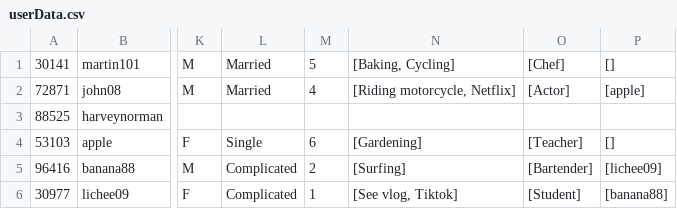
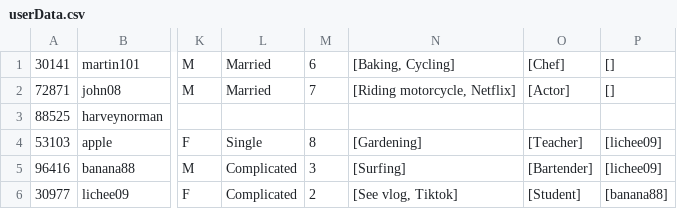
Before and after one commit to pangszewen/WangHongPang, a CSV file: userData.csv, drawn as a sheet; only a part is shown, gaps mark what is left out; the diff names each change by its address in the sheet, - before the commit and + after, or states it on an @@ line.

```diff
--- a/userData.csv
+++ b/userData.csv
-M1: 5
+M1: 6
-M2: 4
+M2: 7
-P2: [apple]
+P2: []
-M4: 6
+M4: 8
-P4: []
+P4: [lichee09]
-M5: 2
+M5: 3
-M6: 1
+M6: 2
```
Also changed, not shown: 5 other files.
